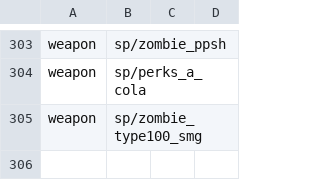
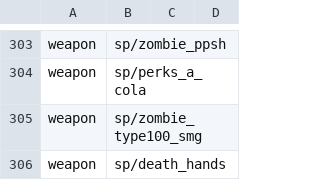
Before and after one commit to Keyware-Digital/NDU-Reloaded, a CSV file: mod.csv, drawn as a sheet; only a part is shown, gaps mark what is left out; the diff names each change by its address in the sheet, - before the commit and + after, or states it on an @@ line.

Commit message:
added death hands assets

```diff
--- a/mod.csv
+++ b/mod.csv
+row 306: weapon | sp/death_hands
```
Also changed, not shown: 9 other files.
